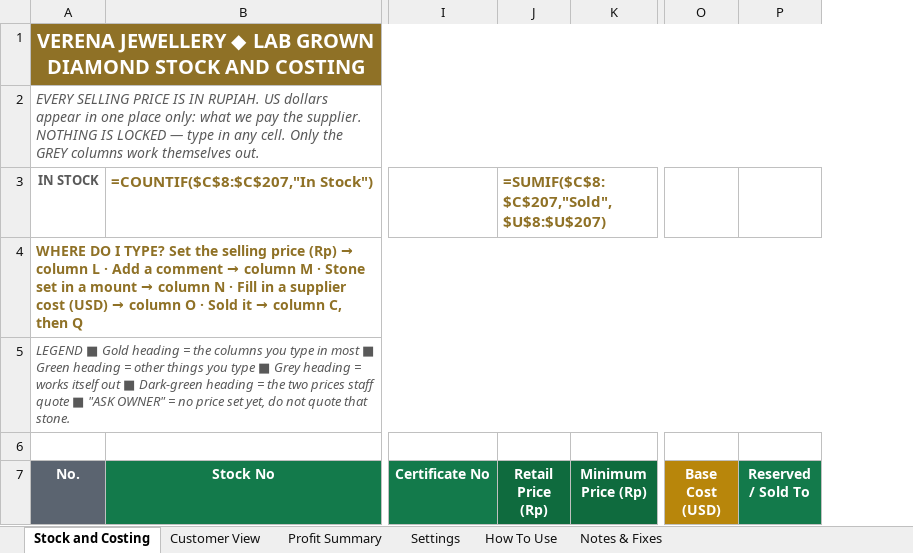
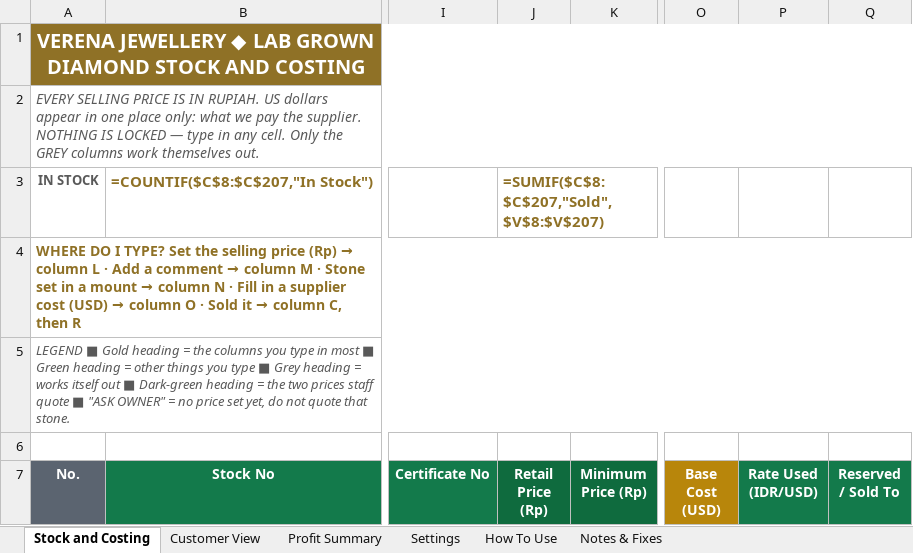
Before and after one commit to MightyShroom68/MightyShroom68, an Excel workbook: Verena-Diamond-Stock.xlsx, sheet Stock and Costing, drawn as a sheet; only a part is shown, gaps mark what is left out; values as stored, in another font and other column widths than the file's, no borders; formulas without a stored value are shown as written; conditional formats not drawn; the diff covers the shown part only; the diff names each change by its address in the sheet, - before the commit and + after, or states it on an @@ line.

```diff
--- a/Verena-Diamond-Stock.xlsx (sheet Stock and Costing)
+++ b/Verena-Diamond-Stock.xlsx (sheet Stock and Costing)
+column P (Rate Used (IDR/USD)), empty
-J3 (Retail Price (Rp)): =SUMIF($C$8:$C$207,"Sold",$U$8:$U$207)
+J3 (Retail Price (Rp)): =SUMIF($C$8:$C$207,"Sold",$V$8:$V$207)
-A4 (No.): …C, then Q
+A4 (No.): …C, then R
```
Also changed, not shown: 1800 edited cells elsewhere in this sheet, sheet Settings, sheet Profit Summary, 2 other files.
